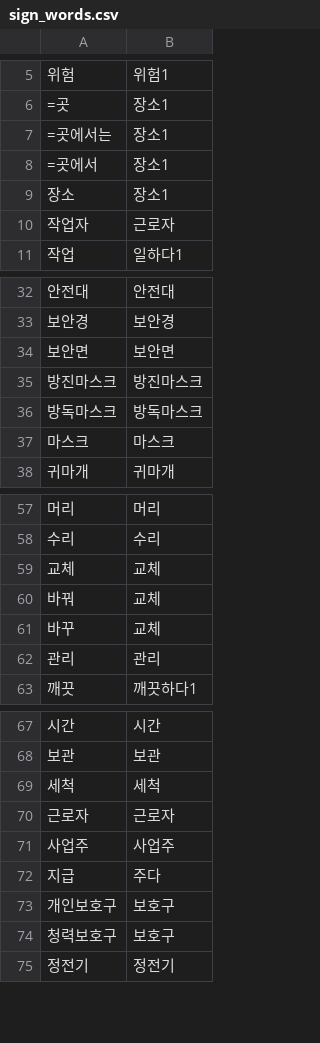
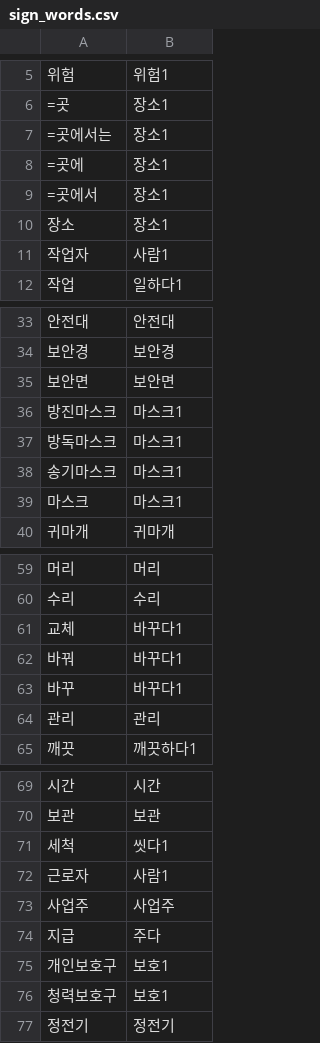
Before and after one commit to MIINGIJANG/ieum, a CSV file: data/sign/sign_words.csv, drawn as a sheet; only a part is shown, gaps mark what is left out; the diff covers the shown part only.

```diff
--- a/data/sign/sign_words.csv
+++ b/data/sign/sign_words.csv
@@ -7,5 +7,6 @@
 =곳에서는,장소1
+=곳에,장소1
 =곳에서,장소1
 장소,장소1
-작업자,근로자
+작업자,사람1
 작업,일하다1
@@ -34,5 +35,6 @@
 보안면,보안면
-방진마스크,방진마스크
-방독마스크,방독마스크
-마스크,마스크
+방진마스크,마스크1
+방독마스크,마스크1
+송기마스크,마스크1
+마스크,마스크1
 귀마개,귀마개
@@ -58,5 +60,5 @@
 수리,수리
-교체,교체
-바꿔,교체
-바꾸,교체
+교체,바꾸다1
+바꿔,바꾸다1
+바꾸,바꾸다1
 관리,관리
@@ -68,8 +70,8 @@
 보관,보관
-세척,세척
-근로자,근로자
+세척,씻다1
+근로자,사람1
 사업주,사업주
 지급,주다
-개인보호구,보호구
-청력보호구,보호구
+개인보호구,보호1
+청력보호구,보호1
 정전기,정전기
```
Also changed, not shown: 56 added rows and 5 edited cells elsewhere in this file, 57 other files.
